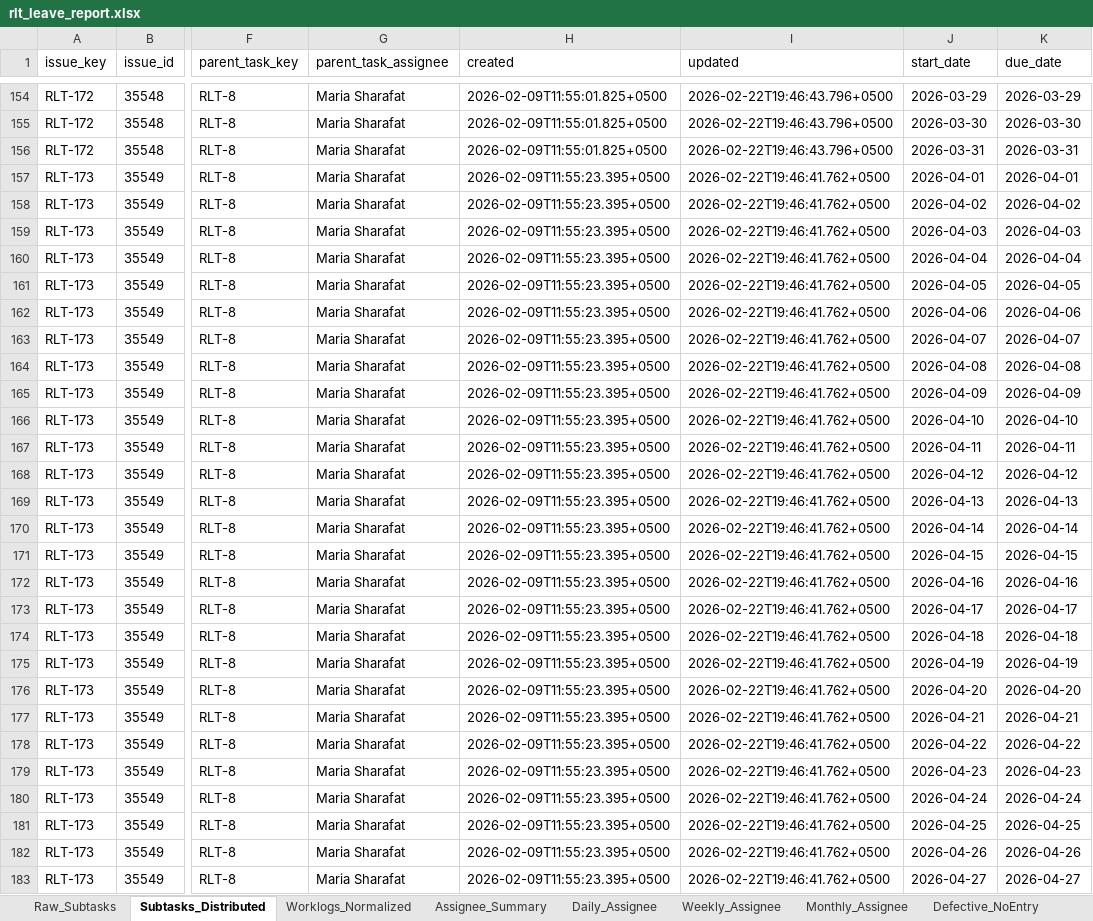
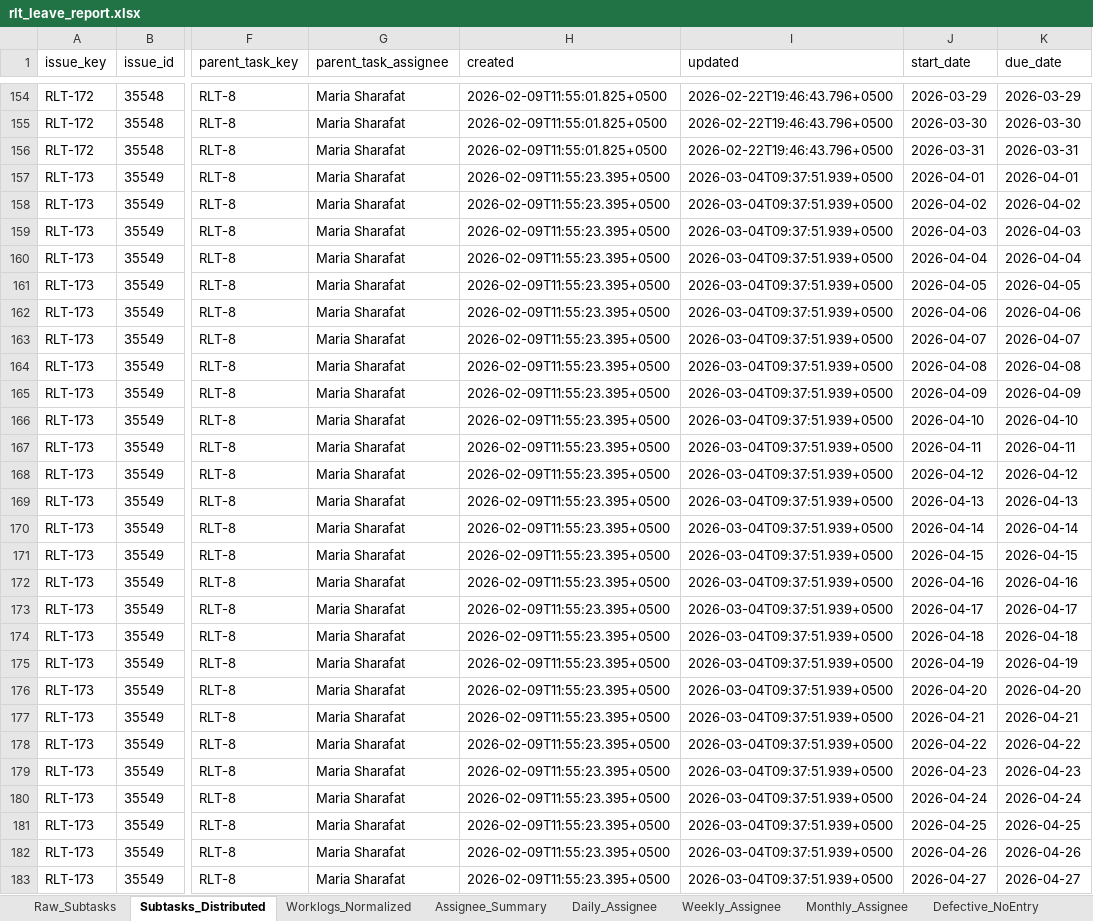
Before and after one commit to odlhassan/JIRA-SCRIPT, an Excel workbook: rlt_leave_report.xlsx, sheet Subtasks_Distributed, drawn as a sheet; only a part is shown, gaps mark what is left out; values as stored, in another font and other column widths than the file's, no borders; the diff covers the shown part only; the diff names each change by its address in the sheet, - before the commit and + after, or states it on an @@ line.

```diff
--- a/rlt_leave_report.xlsx (sheet Subtasks_Distributed)
+++ b/rlt_leave_report.xlsx (sheet Subtasks_Distributed)
-I157:I183 (updated): 2026-02-22T19:46:41.762+0500
+I157:I183 (updated): 2026-03-04T09:37:51.939+0500
```
Also changed, not shown: 5 added rows and 29 edited cells elsewhere in this sheet, sheet Raw_Subtasks, sheet Daily_Assignee, sheet Worklogs_Normalized, sheet Weekly_Assignee, sheet Monthly_Assignee, sheet Assignee_Summary, 2 more sheets, 1_jira_work_items_export.xlsx, 2_jira_subtask_worklogs.xlsx, 35 other files.
